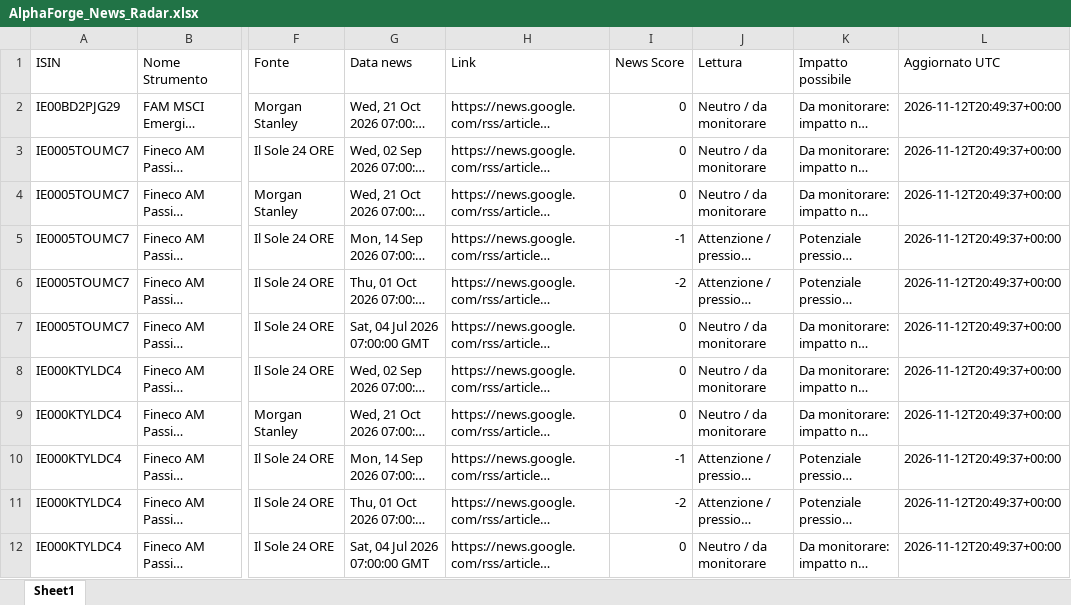
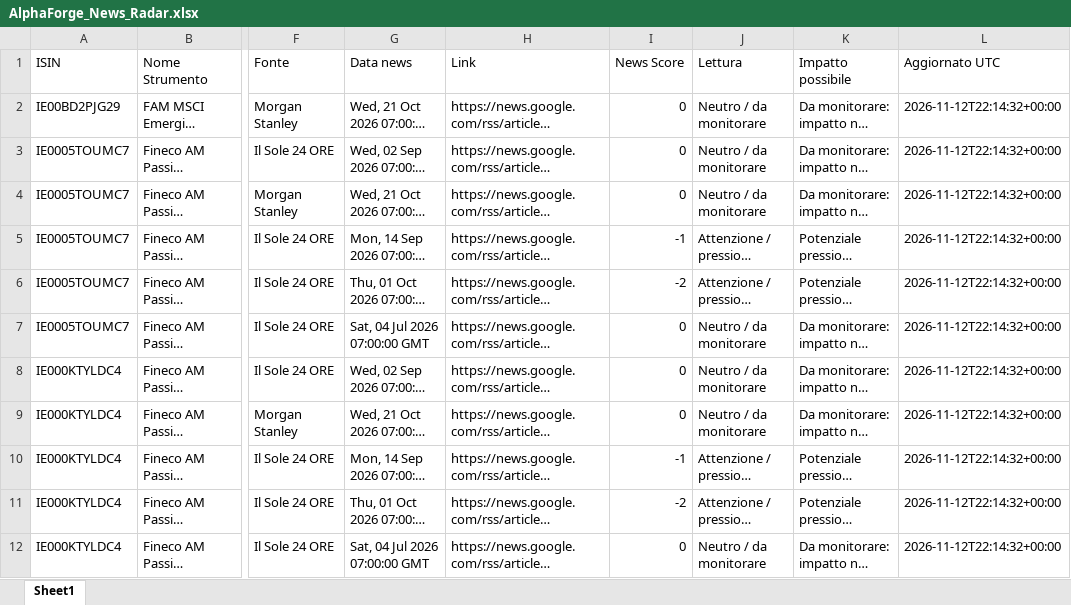
Before and after one commit to mirkomazzacuva/etf-intelligence-agent, an Excel workbook: AlphaForge_News_Radar.xlsx, sheet Sheet1, drawn as a sheet; only a part is shown, gaps mark what is left out; long unchanged cells end in …; values as stored, in another font and other column widths than the file's, no borders; the diff covers the shown part only; the diff names each change by its address in the sheet, - before the commit and + after, or states it on an @@ line.

```diff
--- a/AlphaForge_News_Radar.xlsx (sheet Sheet1)
+++ b/AlphaForge_News_Radar.xlsx (sheet Sheet1)
-L2:L12 (Aggiornato UTC): 2026-11-12T20:49:37+00:00
+L2:L12 (Aggiornato UTC): 2026-11-12T22:14:32+00:00
```
Also changed, not shown: 1 added row, 1 removed row and 9 edited cells elsewhere in this sheet, AlphaForge_Action_Plan.xlsx, AlphaForge_Fineco_Decision_Cockpit.xlsx, 28 other files.
